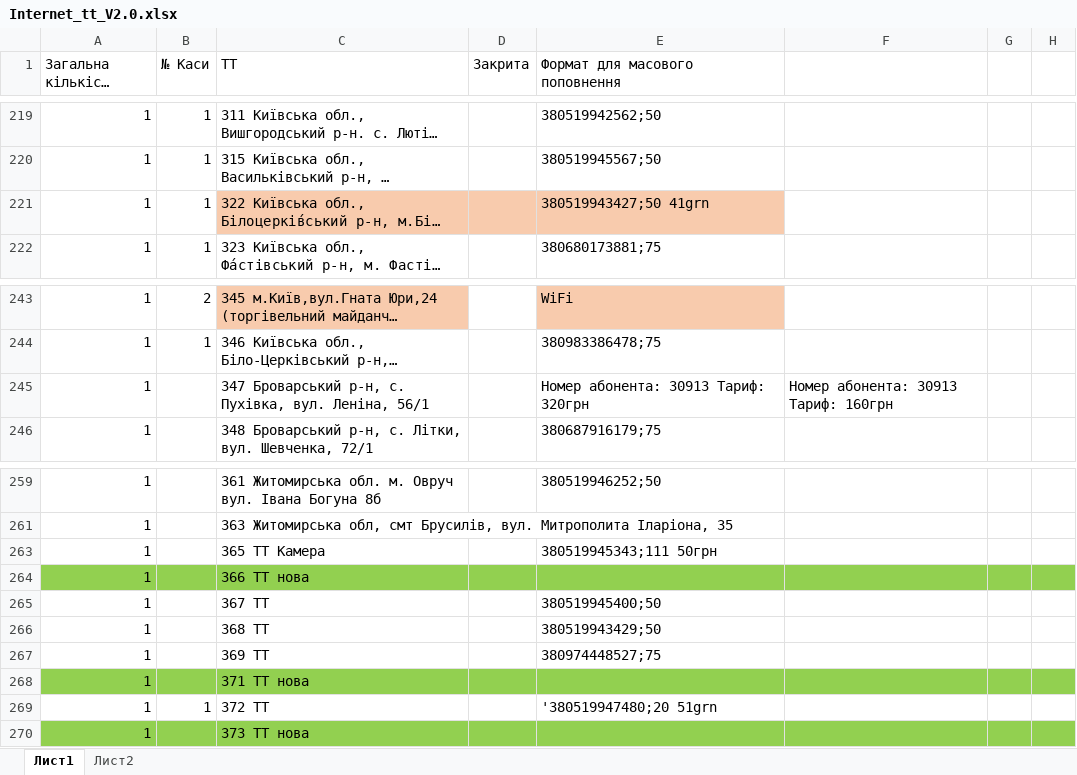
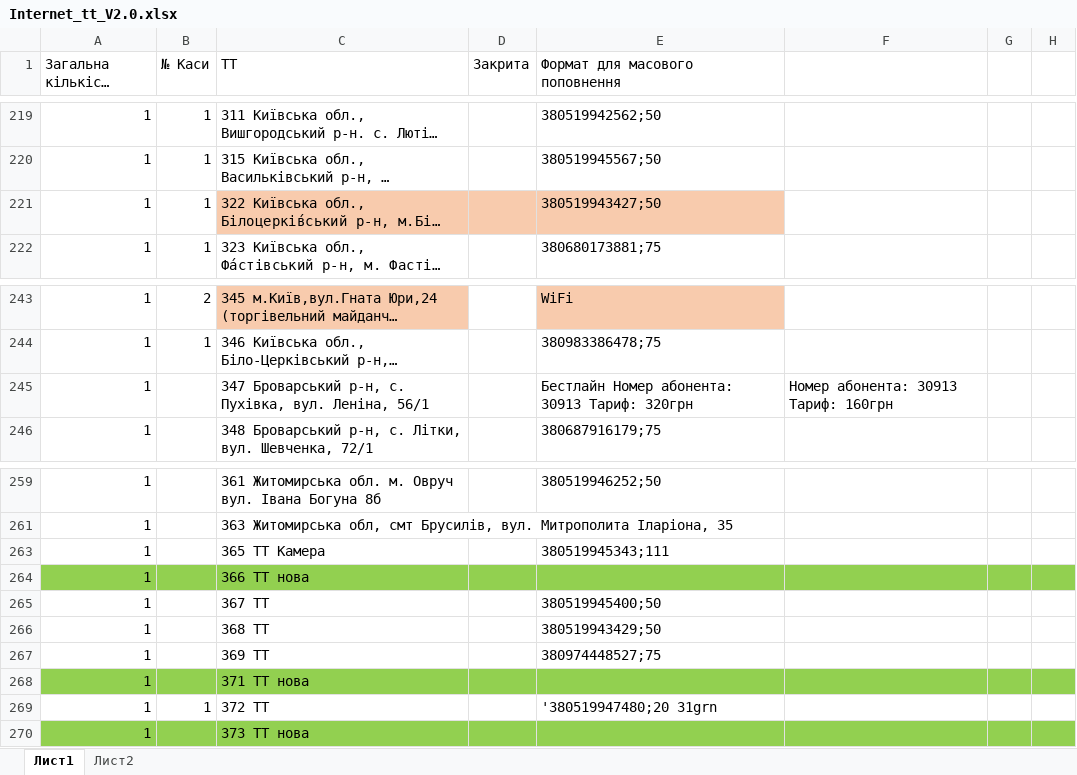
Before and after one commit to Andriyash/GitHub, an Excel workbook: Internet_tt_V2.0.xlsx, sheet Лист1, drawn as a sheet; only a part is shown, gaps mark what is left out; long unchanged cells end in …; values as stored, in another font and other column widths than the file's, no borders; the diff covers the shown part only; the diff names each change by its address in the sheet, - before the commit and + after, or states it on an @@ line.

```diff
--- a/Internet_tt_V2.0.xlsx (sheet Лист1)
+++ b/Internet_tt_V2.0.xlsx (sheet Лист1)
-E221 (Формат для масового поповнення): 380519943427;50 41grn
+E221 (Формат для масового поповнення): 380519943427;50
-E245 (Формат для масового поповнення): Номер абонента: 30913 Тариф: 320грн
+E245 (Формат для масового поповнення): Бестлайн Номер абонента: 30913 Тариф: 320грн
-E263 (Формат для масового поповнення): 380519945343;111 50грн
+E263 (Формат для масового поповнення): 380519945343;111
-E269 (Формат для масового поповнення): '380519947480;20 51grn
+E269 (Формат для масового поповнення): '380519947480;20 31grn
```
Also changed, not shown: 8 edited cells elsewhere in this sheet.
